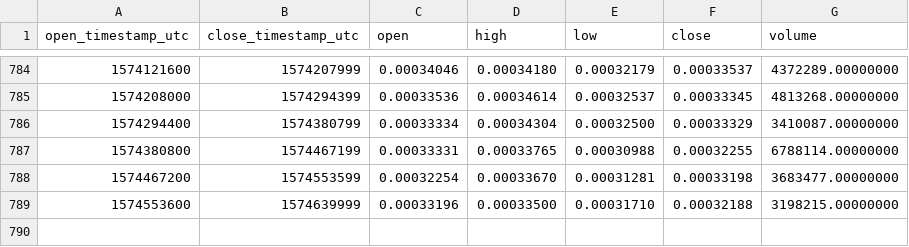
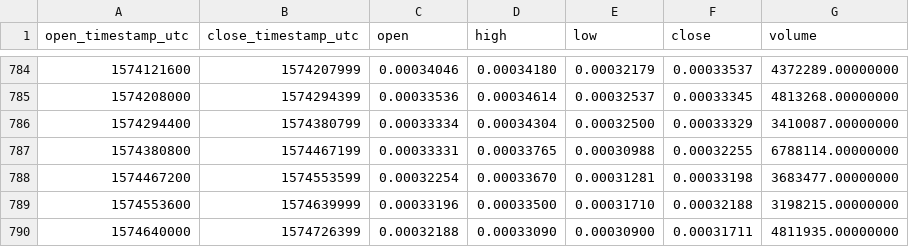
Before and after one commit to cryptobigbro/binance-LINKBTC, a CSV file: binance-LINKBTC-1d.csv, drawn as a sheet; only a part is shown, gaps mark what is left out.

Commit message:
Update OHLCV data.

```diff
--- a/binance-LINKBTC-1d.csv
+++ b/binance-LINKBTC-1d.csv
@@ -789 +789,2 @@ open_timestamp_utc,close_timestamp_utc,open,high,low,close,volume
 1574553600,1574639999,0.00033196,0.00033500,0.00031710,0.00032188,3198215.00000000
+1574640000,1574726399,0.00032188,0.00033090,0.00030900,0.00031711,4811935.00000000
```
Also changed, not shown: 1 other file.
